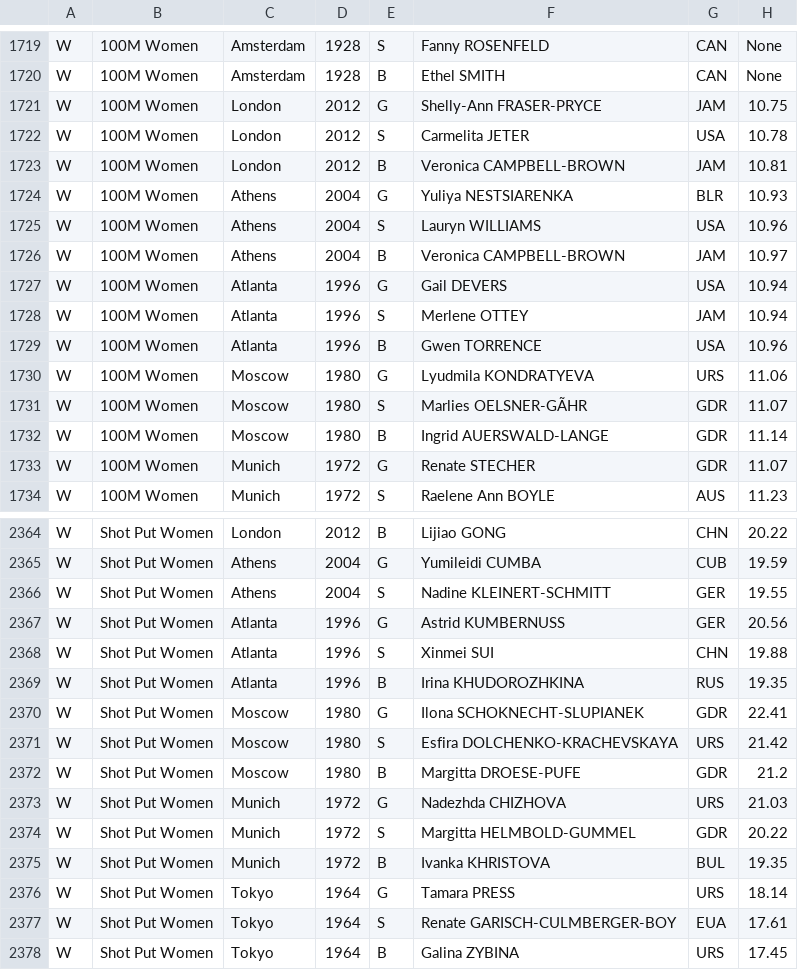
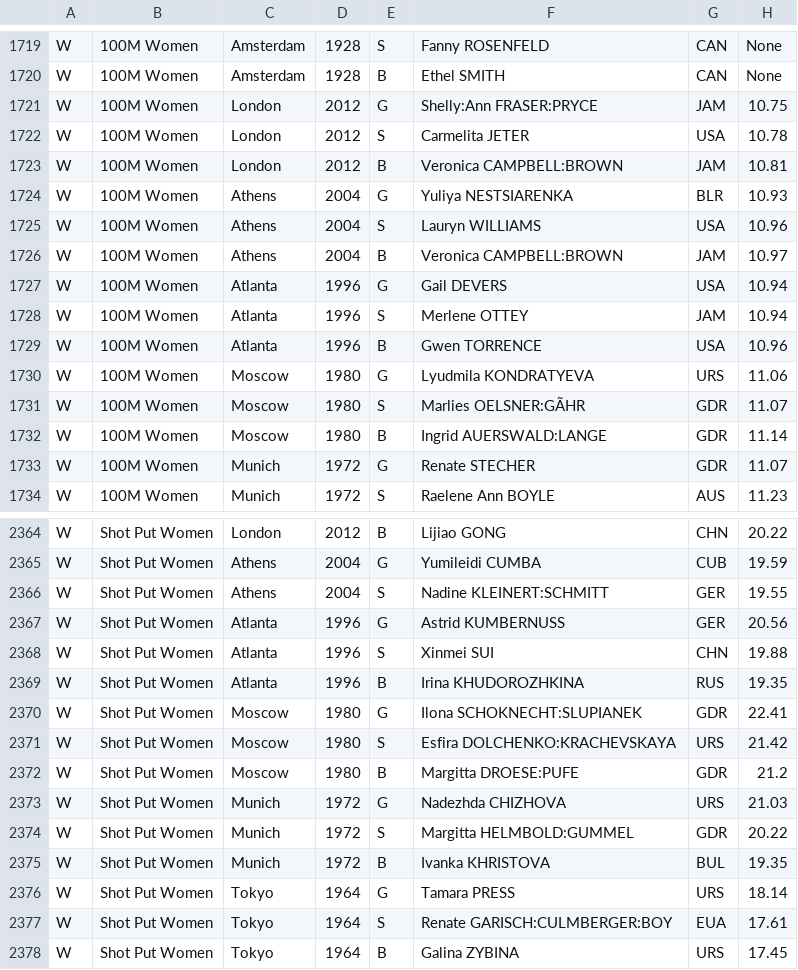
Before and after one commit to liligauu/Projeto-Medalhas, a CSV file: medalhas.csv, drawn as a sheet; only a part is shown, gaps mark what is left out; the diff covers the shown part only; the diff names each change by its address in the sheet, - before the commit and + after, or states it on an @@ line.

```diff
--- a/medalhas.csv
+++ b/medalhas.csv
-F1721: Shelly-Ann FRASER-PRYCE
+F1721: Shelly:Ann FRASER:PRYCE
-F1723: Veronica CAMPBELL-BROWN
+F1723: Veronica CAMPBELL:BROWN
-F1726: Veronica CAMPBELL-BROWN
+F1726: Veronica CAMPBELL:BROWN
-F1731: Marlies OELSNER-GÃHR
+F1731: Marlies OELSNER:GÃHR
-F1732: Ingrid AUERSWALD-LANGE
+F1732: Ingrid AUERSWALD:LANGE
-F2366: Nadine KLEINERT-SCHMITT
+F2366: Nadine KLEINERT:SCHMITT
-F2370: Ilona SCHOKNECHT-SLUPIANEK
+F2370: Ilona SCHOKNECHT:SLUPIANEK
-F2371: Esfira DOLCHENKO-KRACHEVSKAYA
+F2371: Esfira DOLCHENKO:KRACHEVSKAYA
-F2372: Margitta DROESE-PUFE
+F2372: Margitta DROESE:PUFE
-F2374: Margitta HELMBOLD-GUMMEL
+F2374: Margitta HELMBOLD:GUMMEL
-F2377: Renate GARISCH-CULMBERGER-BOY
+F2377: Renate GARISCH:CULMBERGER:BOY
```
Also changed, not shown: 78 edited cells elsewhere in this file, 11 other files.
